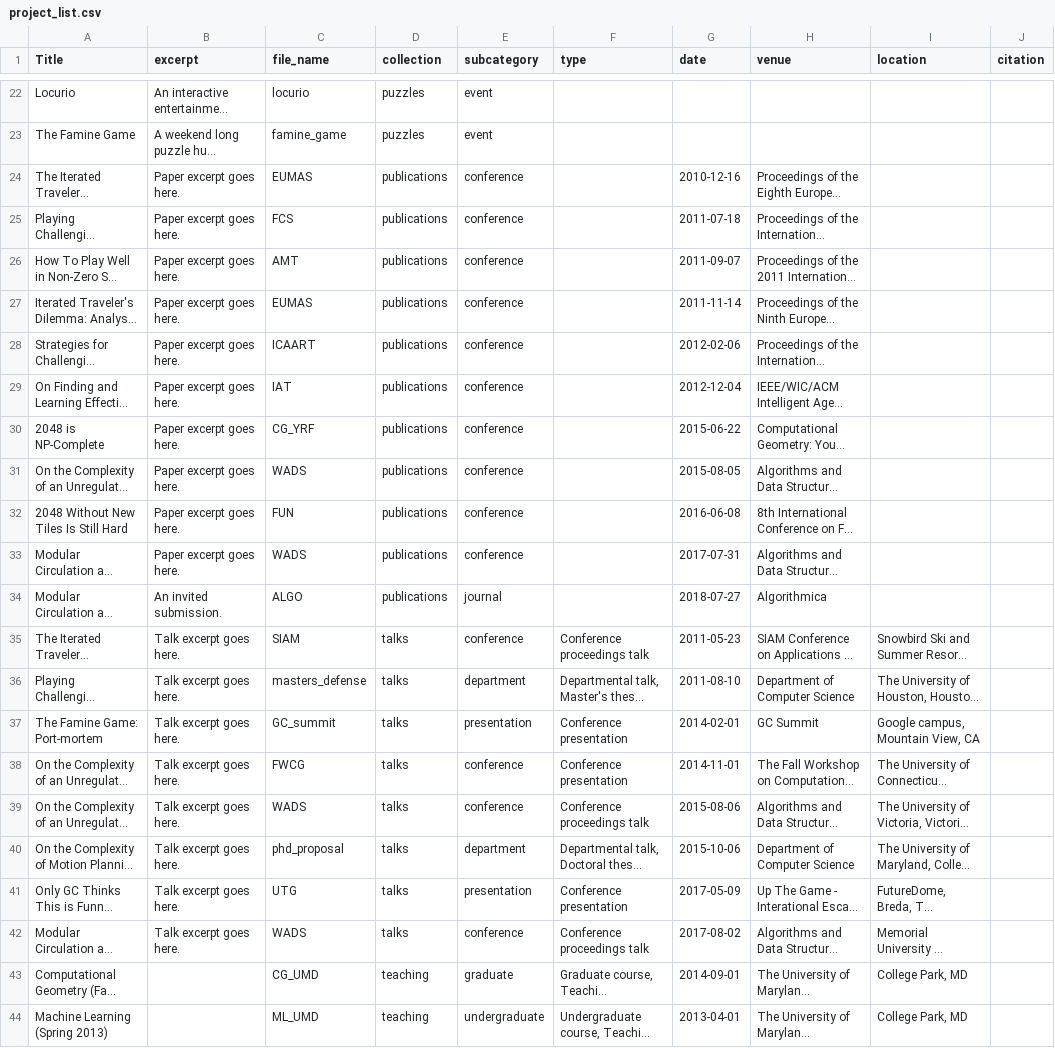
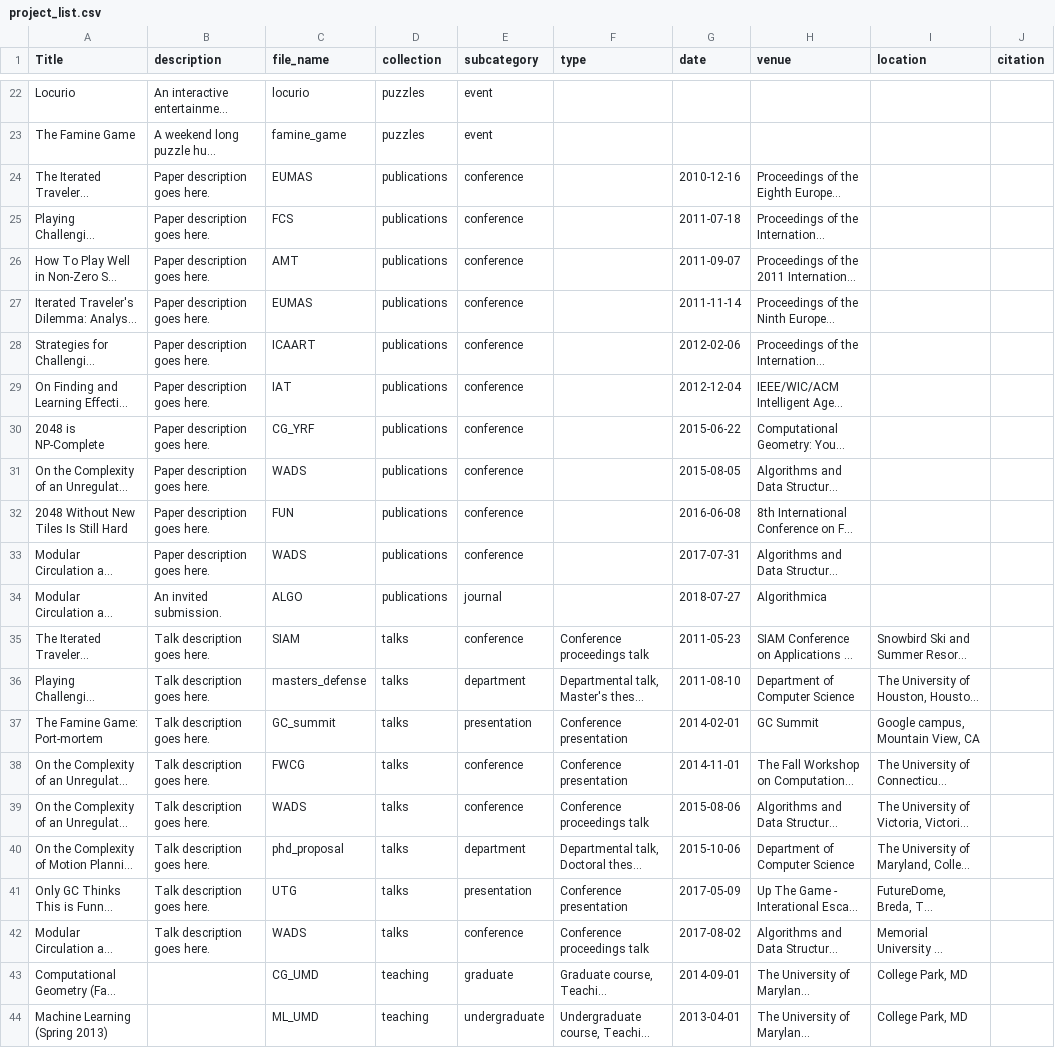
Before and after one commit to daslerpc/daslerpc.github.io, a CSV file: project_list.csv, drawn as a sheet; only a part is shown, gaps mark what is left out; long unchanged cells end in …; the diff names each change by its address in the sheet, - before the commit and + after, or states it on an @@ line.

Commit message:
Change script for projects defined by a header file and a body file.

```diff
--- a/project_list.csv
+++ b/project_list.csv
-B1: excerpt
+B1: description
-B24:B33 (description): Paper excerpt goes here.
+B24:B33 (description): Paper description goes here.
-B35:B42 (description): Talk excerpt goes here.
+B35:B42 (description): Talk description goes here.
```
Also changed, not shown: 1 other file.
